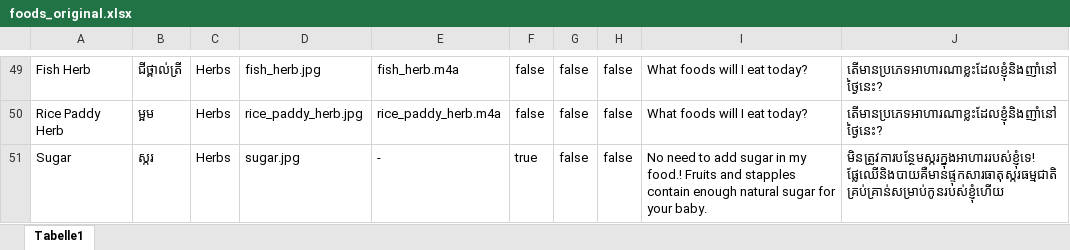
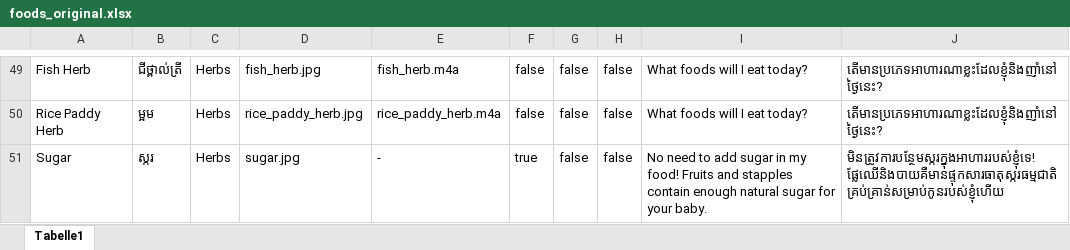
Before and after one commit to seherm/HappyBaby, an Excel workbook: app/src/main/assets/foodList/foods_original.xlsx, sheet Tabelle1, drawn as a sheet; only a part is shown, gaps mark what is left out; values as stored, in another font and other column widths than the file's, no borders; table styles not drawn; the diff covers the shown part only; the diff names each change by its address in the sheet, - before the commit and + after, or states it on an @@ line.

```diff
--- a/app/src/main/assets/foodList/foods_original.xlsx (sheet Tabelle1)
+++ b/app/src/main/assets/foodList/foods_original.xlsx (sheet Tabelle1)
-I51: …in my food.! Fruits and…
+I51: …in my food! Fruits and…
```
Also changed, not shown: 4 edited cells elsewhere in this sheet, 2 other files.
